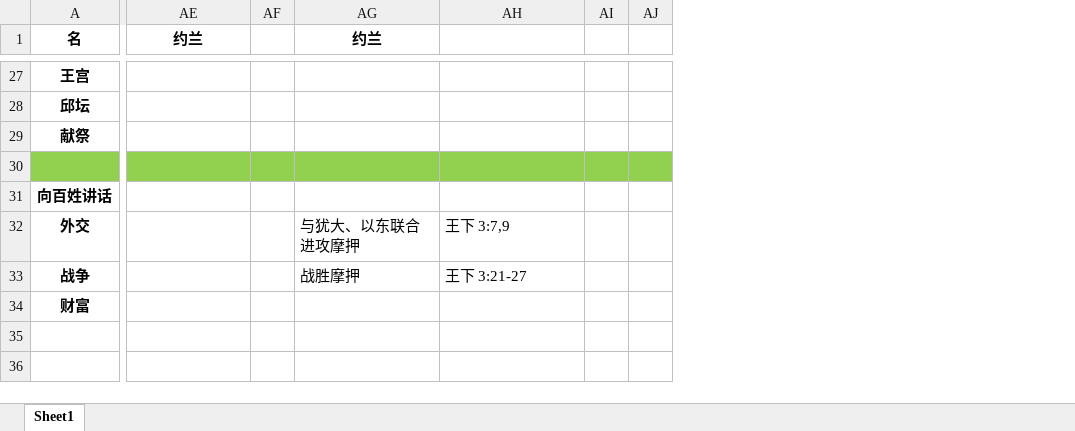
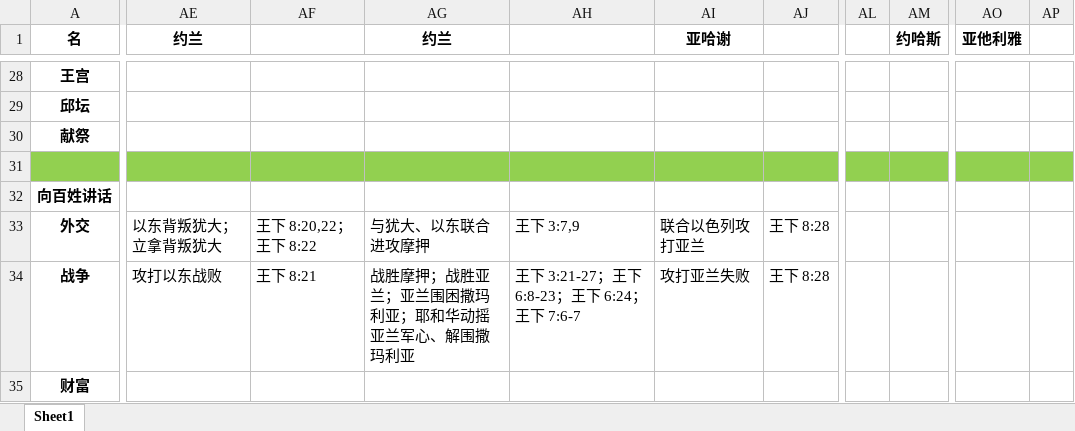
Before and after one commit to syuoni/bethlehem, an Excel workbook: Samuel-Kings-Chronicles-notes/Kings.xlsx, sheet Sheet1, drawn as a sheet; only a part is shown, gaps mark what is left out; values as stored, in another font and other column widths than the file's, no borders; removed rows and columns are numbered as before the commit, all else as after; the diff covers the shown part only; the diff names each change by its address in the sheet, - before the commit and + after, or states it on an @@ line.

```diff
--- a/Samuel-Kings-Chronicles-notes/Kings.xlsx (sheet Sheet1)
+++ b/Samuel-Kings-Chronicles-notes/Kings.xlsx (sheet Sheet1)
-column AF, empty
+column AF, rows 33-34: 王下 8:20,22；王下 8:22 | 王下 8:21
-column AI, empty
-column AJ, empty
+column AI (亚哈谢), rows 33-34: 联合以色列攻打亚兰 | 攻打亚兰失败
+column AJ, rows 33-34: 王下 8:28 | 王下 8:28
+column AL, empty
+column AM (约哈斯), empty
+column AO (亚他利雅), empty
+column AP, empty
-AE33 (约兰): (empty)
+AE33 (约兰): 以东背叛犹大；立拿背叛犹大
-AE34 (约兰): (empty)
+AE34 (约兰): 攻打以东战败
-AG34 (约兰): 战胜摩押
+AG34 (约兰): 战胜摩押；战胜亚兰；亚兰围困撒玛利亚；耶和华动摇亚兰军心、解围撒玛利亚
-AH34: 王下 3:21-27
+AH34: 王下 3:21-27；王下 6:8-23；王下 6:24；王下 7:6-7
```
Also changed, not shown: 1 added row, 1 added column and 17 edited cells elsewhere in this sheet.
